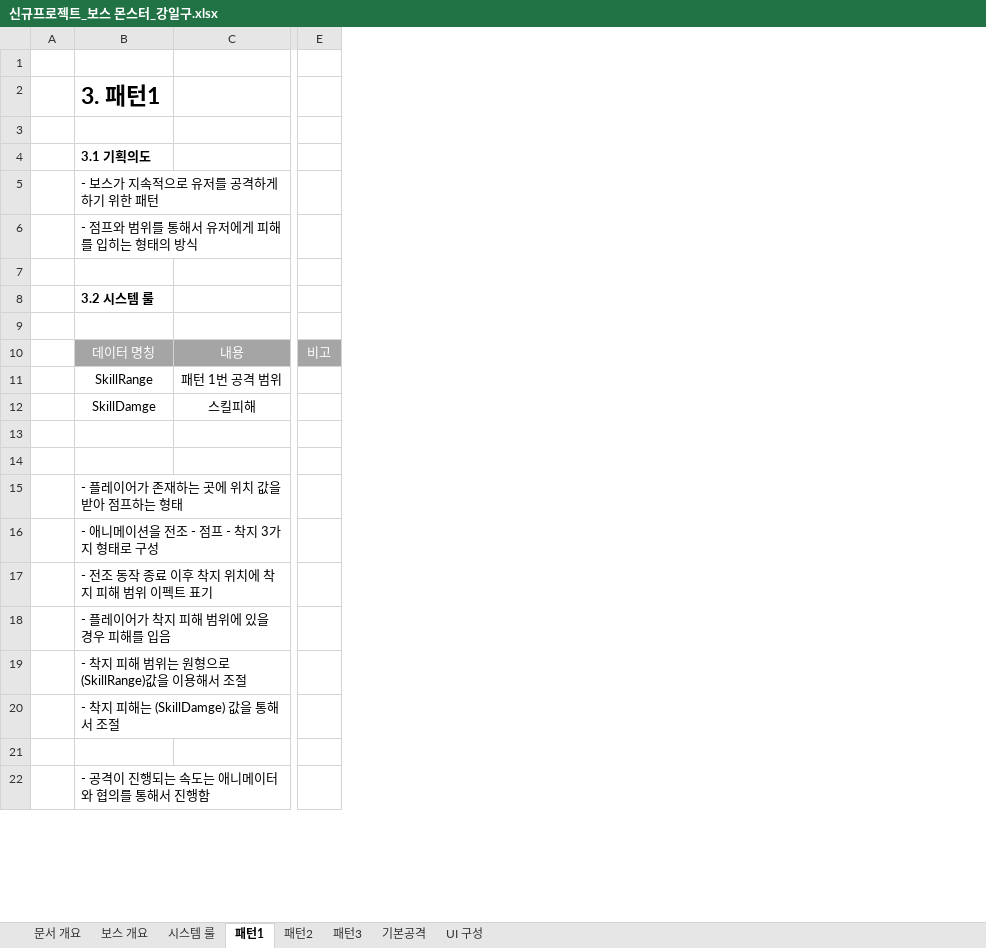
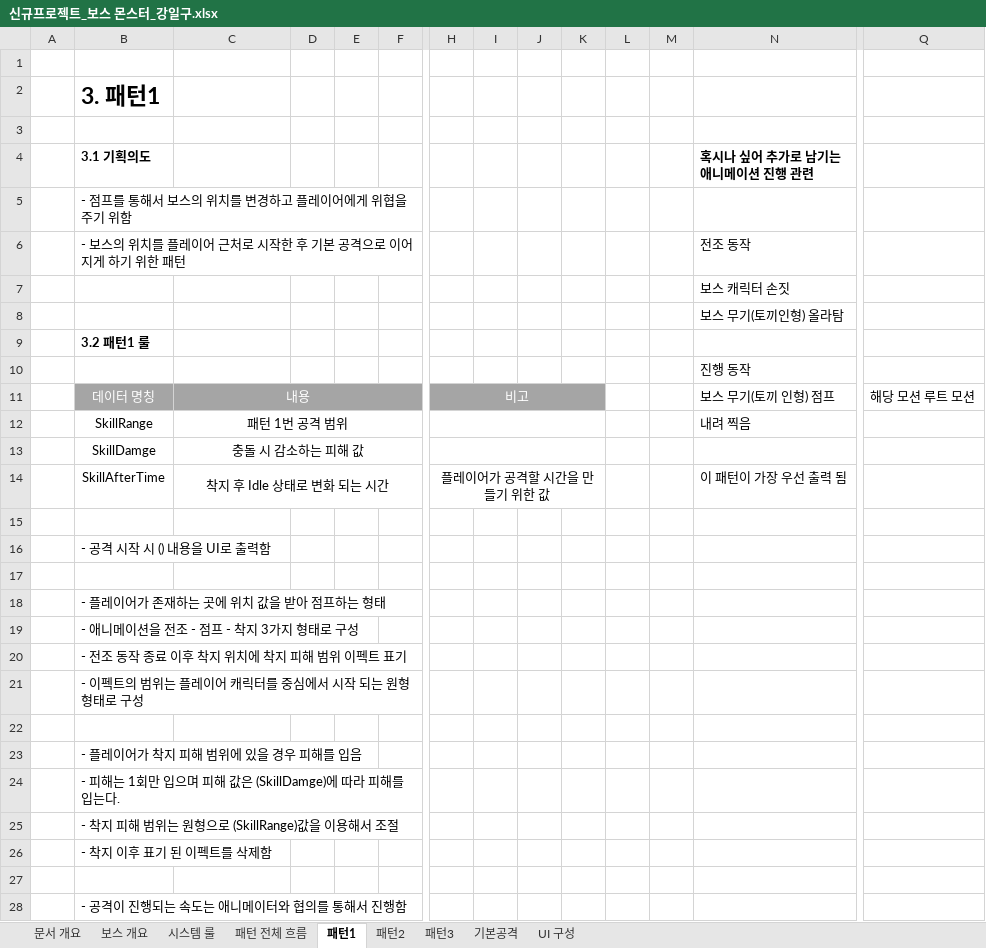
Before and after one commit to lalyns/MondayClass, an Excel workbook: Document/시스템 기획서/신규프로젝트_보스 몬스터_강일구.xlsx, sheet 패턴1, drawn as a sheet; only a part is shown, gaps mark what is left out; values as stored, in another font and other column widths than the file's, no borders; charts and pictures not drawn; addresses are those after the commit; rows hold the shown columns only; the diff covers the shown part only; the diff names each change by its address in the sheet, - before the commit and + after, or states it on an @@ line.

```diff
--- a/Document/시스템 기획서/신규프로젝트_보스 몬스터_강일구.xlsx (sheet 패턴1)
+++ b/Document/시스템 기획서/신규프로젝트_보스 몬스터_강일구.xlsx (sheet 패턴1)
+sheet tab: 패턴 전체 흐름
+column D, empty
+column E, empty
+column F, empty
+column I, empty
+column J, empty
+column K, empty
+column L, empty
+column M, empty
+column N (혹시나 싶어 추가로 남기는 애니메이션 진행 관련), rows 6-7: 전조 동작 | 보스 캐릭터 손짓; rows 10-12: 진행 동작 | 보스 무기(토끼 인형) 점프 | 내려 찍음
+column Q, row 11: 해당 모션 루트 모션
-B5 (3.1 기획의도): - 보스가 지속적으로 유저를 공격하게 하기 위한 패턴
+B5 (3.1 기획의도): - 점프를 통해서 보스의 위치를 변경하고 플레이어에게 위협을 주기 위함
-B6 (3.1 기획의도): - 점프와 범위를 통해서 유저에게 피해를 입히는 형태의 방식
+B6 (3.1 기획의도): - 보스의 위치를 플레이어 근처로 시작한 후 기본 공격으로 이어지게 하기 위한 패턴
+row 8:  |  |  |  |  |  |  |  |  |  |  |  | 보스 무기(토끼인형) 올라탐
-B9 (3.1 기획의도): 3.2 시스템 룰
+B9 (3.1 기획의도): 3.2 패턴1 룰
+C11:F11 merged
+H11:K11 merged
+C12:F12 merged
+H12:K12 merged
-C13: 스킬피해
+C13: 충돌 시 감소하는 피해 값
+C13:F13 merged
+H13:K13 merged
+row 14:  | SkillAfterTime | 착지 후 Idle 상태로 변화 되는 시간 |  |  |  | 플레이어가 공격할 시간을 만들기 위한 값 |  |  |  |  |  | 이 패턴이 가장 우선 출력 됨
+row 16:  | - 공격 시작 시 () 내용을 UI로 출력함
+row 21:  | - 이펙트의 범위는 플레이어 캐릭터를 중심에서 시작 되는 원형 형태로 구성
+row 22: (empty)
+row 24:  | - 피해는 1회만 입으며 피해 값은 (SkillDamge)에 따라 피해를 입는다.
-B26 (3.1 기획의도): - 착지 피해는 (SkillDamge) 값을 통해서 조절
+B26 (3.1 기획의도): - 착지 이후 표기 된 이펙트를 삭제함
```
Also changed, not shown: 17 added rows, 2 added columns, 2 edited cells and cell formats elsewhere in this sheet, sheet 패턴3, sheet 시스템 룰, sheet 패턴2, sheet 보스 개요, sheet 문서 개요, sheet 기본공격, charts or pictures, Document/리스트/애니 리스트_강일구.xlsx, 1 other file.
